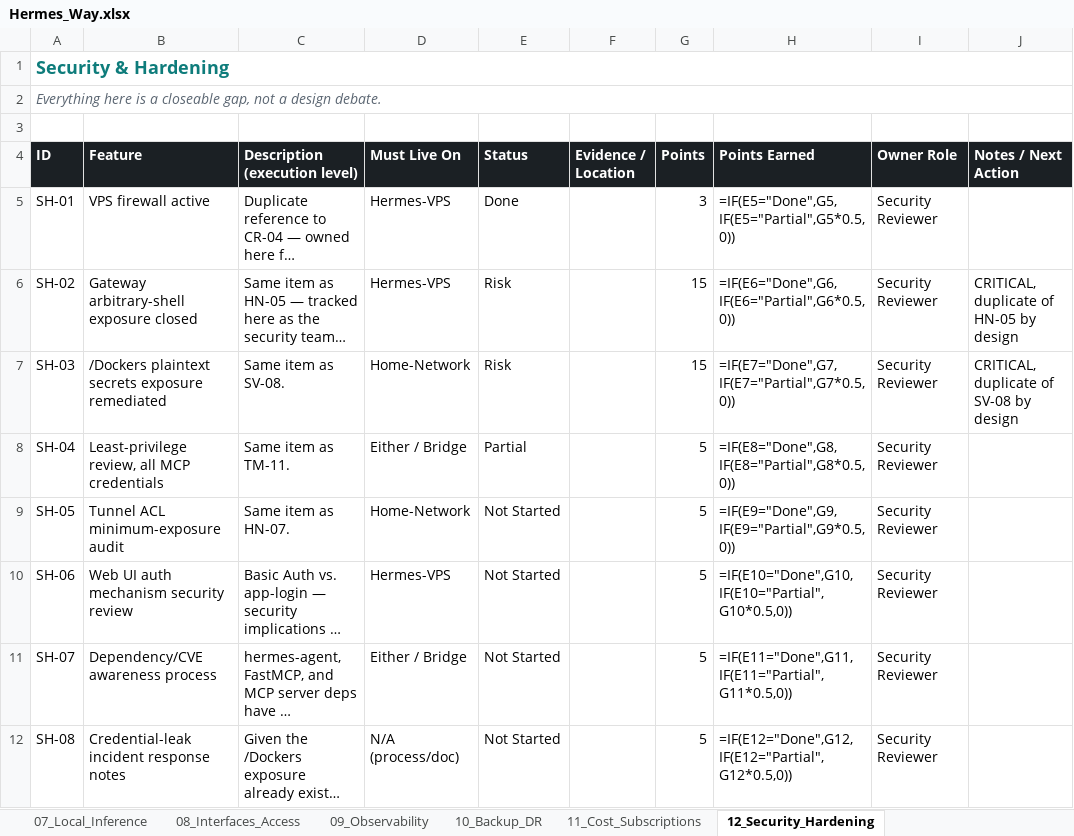
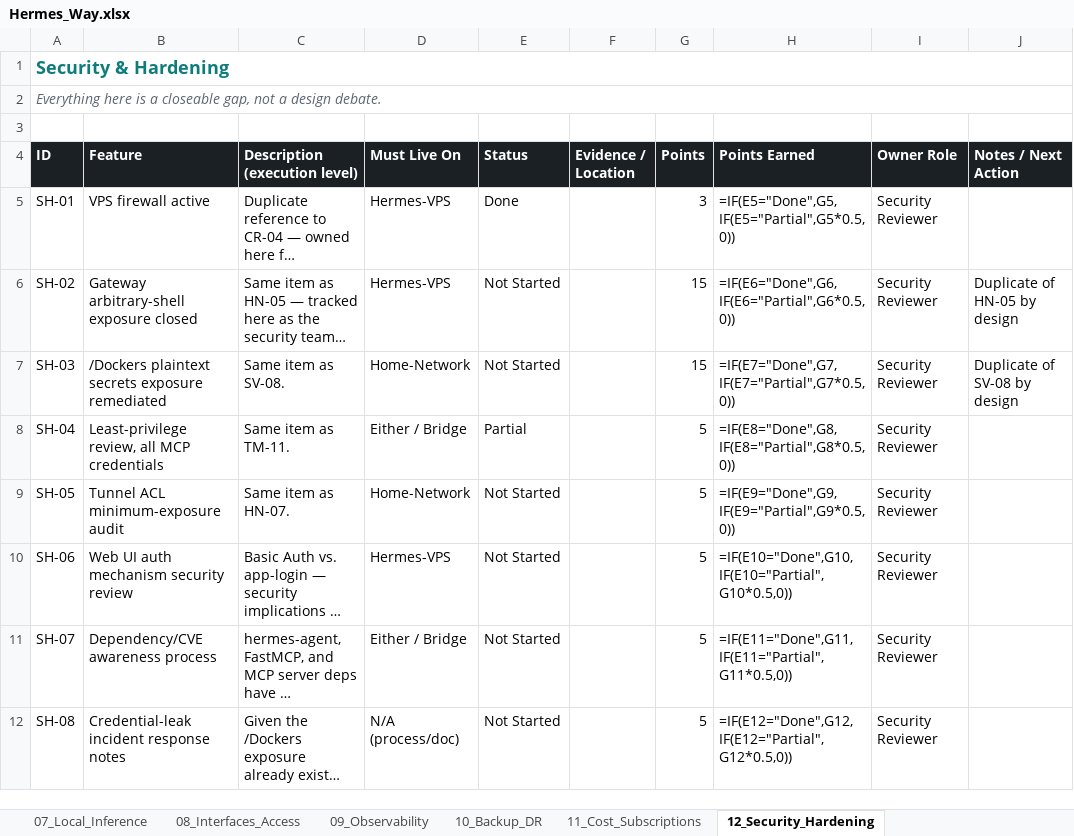
Before and after one commit to markstephenguy-bit/hermes, an Excel workbook: Hermes_Way.xlsx, sheet 12_Security_Hardening, drawn as a sheet; only a part is shown; long unchanged cells end in …; values as stored, in another font and other column widths than the file's, no borders; formulas without a stored value are shown as written; conditional formats not drawn; the diff names each change by its address in the sheet, - before the commit and + after, or states it on an @@ line.

```diff
--- a/Hermes_Way.xlsx (sheet 12_Security_Hardening)
+++ b/Hermes_Way.xlsx (sheet 12_Security_Hardening)
-E6:E7 (Status): Risk
+E6:E7 (Status): Not Started
-J6 (Notes / Next Action): CRITICAL, duplicate of HN-05 by design
+J6 (Notes / Next Action): Duplicate of HN-05 by design
-J7 (Notes / Next Action): CRITICAL, duplicate of SV-08 by design
+J7 (Notes / Next Action): Duplicate of SV-08 by design
```
Also changed, not shown: sheet 05_Secrets_Vault, sheet 00_Scorecard, sheet 06_Home_Network_Boundary, sheet 04_Tool_MCP_Layer, sheet 00_Read_Me, sheet 08_Interfaces_Access, 2 more sheets, 1 other file.
